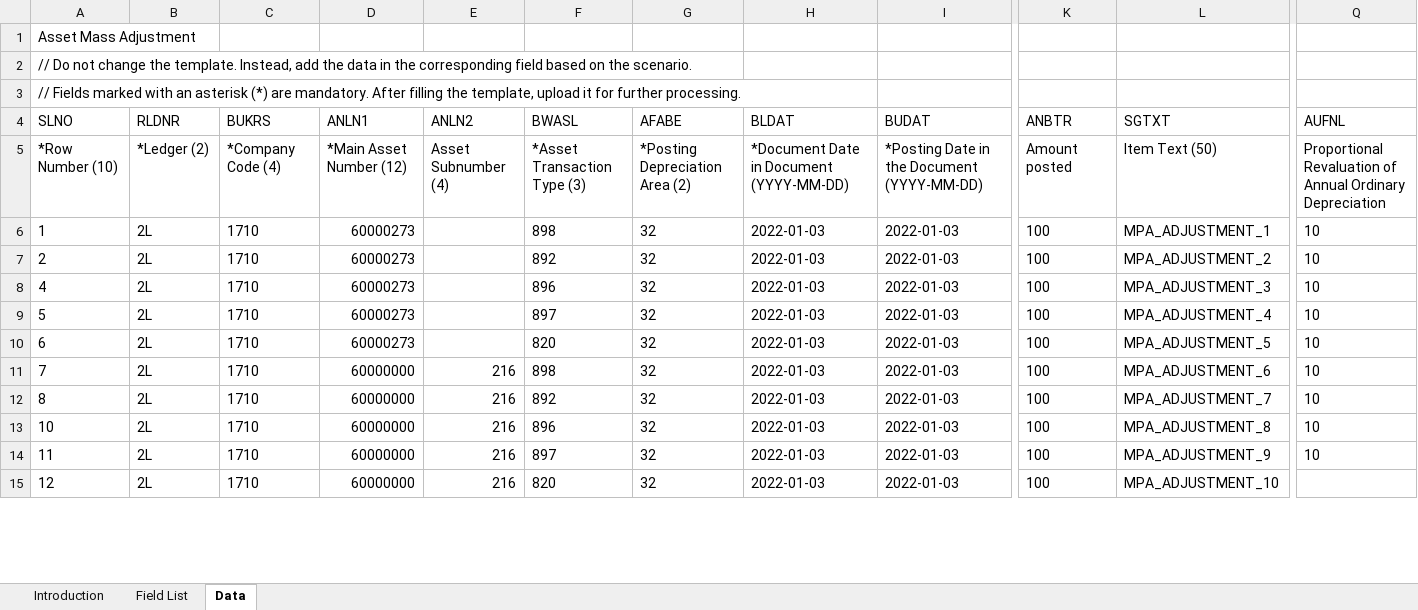
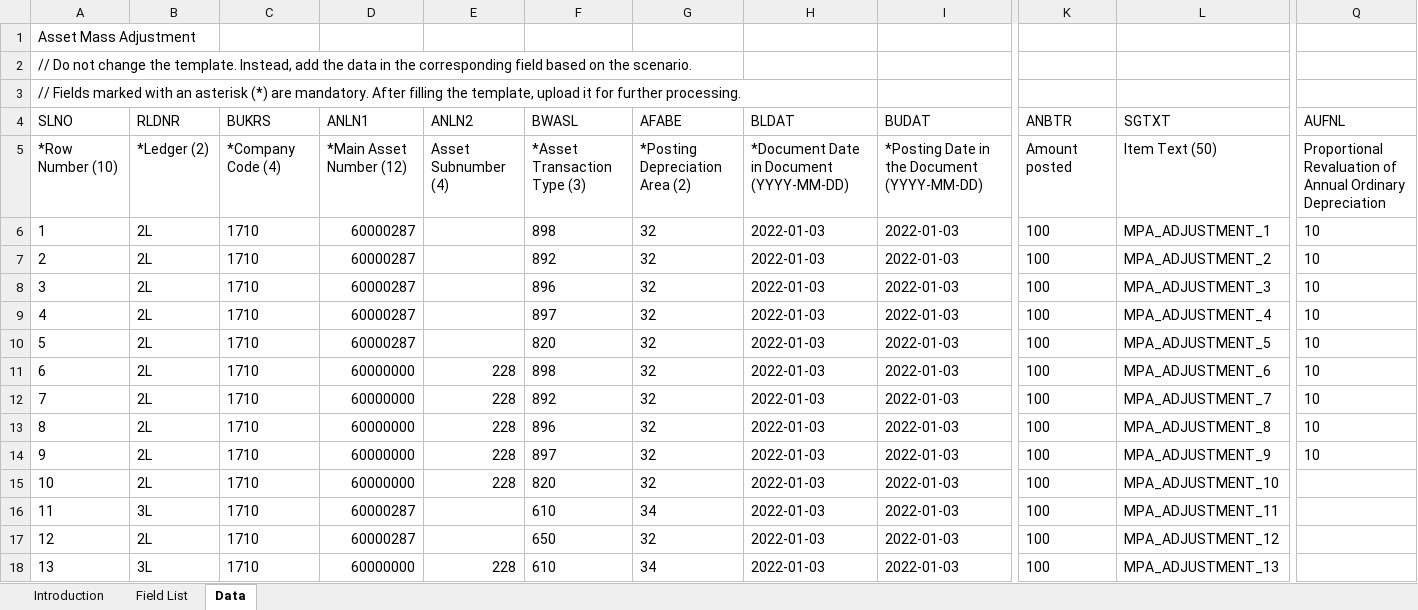
Before and after one commit to mrcsaszkow/mpa_files, an Excel workbook: 03_adjustment_upload.xlsx, sheet Data, drawn as a sheet; only a part is shown, gaps mark what is left out; values as stored, in another font and other column widths than the file's, no borders; addresses are those after the commit; rows hold the shown columns only; the diff covers the shown part only; the diff names each change by its address in the sheet, - before the commit and + after, or states it on an @@ line.

```diff
--- a/03_adjustment_upload.xlsx (sheet Data)
+++ b/03_adjustment_upload.xlsx (sheet Data)
-D6:D7 (ANLN1): 60000273
+D6:D7 (ANLN1): 60000287
+row 8: 3 | 2L | 1710 | 60000287 |  | 896 | 32 | 2022-01-03 | 2022-01-03 | 100 | MPA_ADJUSTMENT_3 | 10
-D9:D10 (ANLN1): 60000273
+D9:D10 (ANLN1): 60000287
-F9 (BWASL): 896
+F9 (BWASL): 897
-L9 (SGTXT): MPA_ADJUSTMENT_3
+L9 (SGTXT): MPA_ADJUSTMENT_4
-F10 (BWASL): 897
+F10 (BWASL): 820
-L10 (SGTXT): MPA_ADJUSTMENT_4
+L10 (SGTXT): MPA_ADJUSTMENT_5
-D11 (ANLN1): 60000273
+D11 (ANLN1): 60000000
-E11 (ANLN2): (empty)
+E11 (ANLN2): 228
-F11 (BWASL): 820
+F11 (BWASL): 898
-L11 (SGTXT): MPA_ADJUSTMENT_5
+L11 (SGTXT): MPA_ADJUSTMENT_6
-E12:E13 (ANLN2): 216
+E12:E13 (ANLN2): 228
-F12 (BWASL): 898
+F12 (BWASL): 892
-L12 (SGTXT): MPA_ADJUSTMENT_6
+L12 (SGTXT): MPA_ADJUSTMENT_7
-F13 (BWASL): 892
+F13 (BWASL): 896
-L13 (SGTXT): MPA_ADJUSTMENT_7
+L13 (SGTXT): MPA_ADJUSTMENT_8
+row 14: 9 | 2L | 1710 | 60000000 | 228 | 897 | 32 | 2022-01-03 | 2022-01-03 | 100 | MPA_ADJUSTMENT_9 | 10
-E15 (ANLN2): 216
+E15 (ANLN2): 228
-F15 (BWASL): 896
+F15 (BWASL): 820
-L15 (SGTXT): MPA_ADJUSTMENT_8
+L15 (SGTXT): MPA_ADJUSTMENT_10
-Q15:Q16 (AUFNL): 10
+Q15:Q16 (AUFNL): (empty)
-B16 (RLDNR): 2L
+B16 (RLDNR): 3L
-D16:D17 (ANLN1): 60000000
+D16:D17 (ANLN1): 60000287
-E16:E17 (ANLN2): 216
+E16:E17 (ANLN2): (empty)
-F16 (BWASL): 897
+F16 (BWASL): 610
-G16 (AFABE): 32
+G16 (AFABE): 34
-L16 (SGTXT): MPA_ADJUSTMENT_9
+L16 (SGTXT): MPA_ADJUSTMENT_11
-F17 (BWASL): 820
+F17 (BWASL): 650
-L17 (SGTXT): MPA_ADJUSTMENT_10
+L17 (SGTXT): MPA_ADJUSTMENT_12
+row 18: 13 | 3L | 1710 | 60000000 | 228 | 610 | 34 | 2022-01-03 | 2022-01-03 | 100 | MPA_ADJUSTMENT_13
```
Also changed, not shown: 5 added rows and 18 edited cells elsewhere in this sheet.
